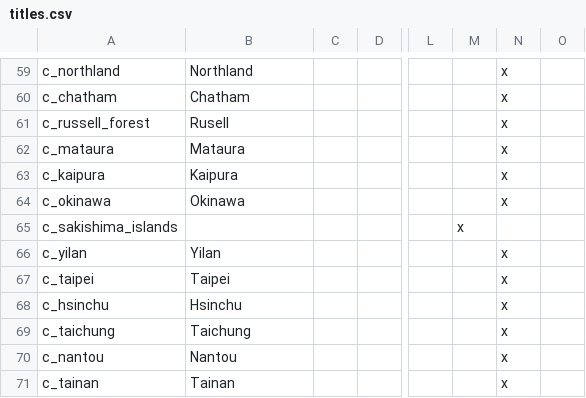
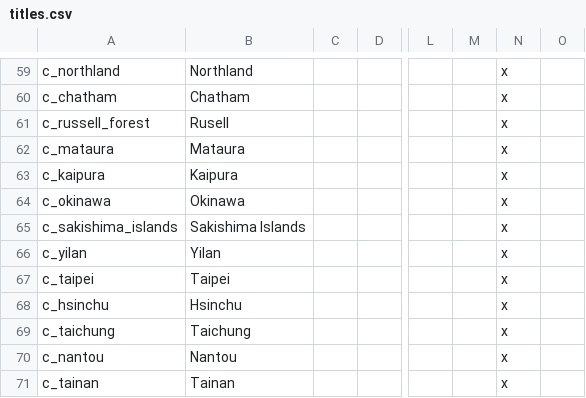
Before and after one commit to Spirintus/ate-down-under, a CSV file: atedu/localisation/titles.csv, drawn as a sheet; only a part is shown, gaps mark what is left out; the diff names each change by its address in the sheet, - before the commit and + after, or states it on an @@ line.

Commit message:
Fixed Sakishima Islands title

```diff
--- a/atedu/localisation/titles.csv
+++ b/atedu/localisation/titles.csv
-B65: (empty)
+B65: Sakishima Islands
-M65: x
+M65: (empty)
-N65: (empty)
+N65: x
```
